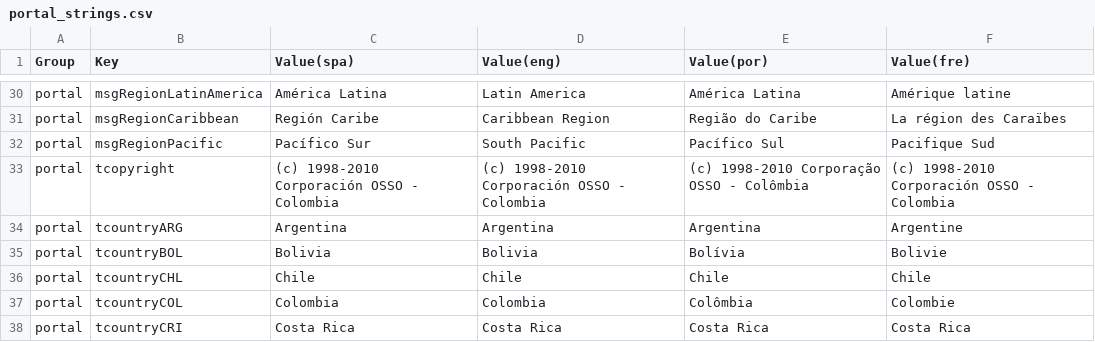
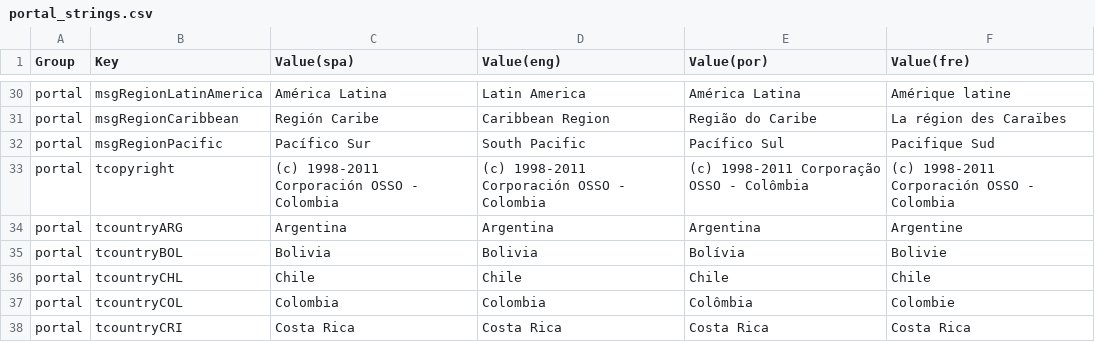
Before and after one commit to desinventar/desinventar-online, a CSV file: files/database/portal_strings.csv, drawn as a sheet; only a part is shown, gaps mark what is left out.

```diff
--- a/files/database/portal_strings.csv
+++ b/files/database/portal_strings.csv
@@ -32,3 +32,3 @@
 "portal","msgRegionPacific","Pacífico Sur","South Pacific","Pacífico Sul","Pacifique Sud"
-"portal","tcopyright","(c) 1998-2010 Corporación OSSO - Colombia","(c) 1998-2010 Corporación OSSO - Colombia","(c) 1998-2010 Corporação OSSO - Colômbia","(c) 1998-2010 Corporación OSSO - Colombia"
+"portal","tcopyright","(c) 1998-2011 Corporación OSSO - Colombia","(c) 1998-2011 Corporación OSSO - Colombia","(c) 1998-2011 Corporação OSSO - Colômbia","(c) 1998-2011 Corporación OSSO - Colombia"
 "portal","tcountryARG","Argentina","Argentina","Argentina","Argentine"
```
Also changed, not shown: 5 other files.
